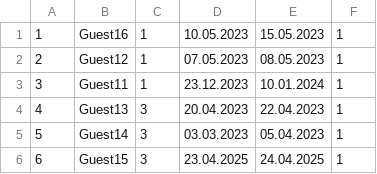
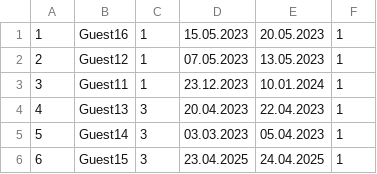
Before and after one commit to sirarmilos/sims_turizam, a CSV file: InitialProject/InitialProject/Resources/Data/reservations.csv, drawn as a sheet.

```diff
--- a/InitialProject/InitialProject/Resources/Data/reservations.csv
+++ b/InitialProject/InitialProject/Resources/Data/reservations.csv
@@ -1,3 +1,3 @@
-1|Guest16|1|10.05.2023|15.05.2023|1
-2|Guest12|1|07.05.2023|08.05.2023|1
+1|Guest16|1|15.05.2023|20.05.2023|1
+2|Guest12|1|07.05.2023|13.05.2023|1
 3|Guest11|1|23.12.2023|10.01.2024|1
```
Also changed, not shown: 8 other files.
